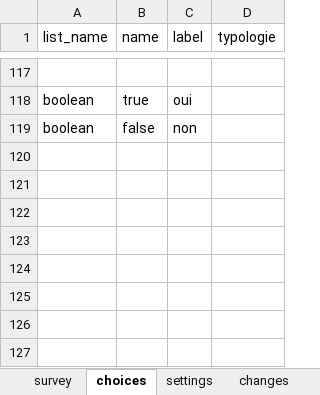
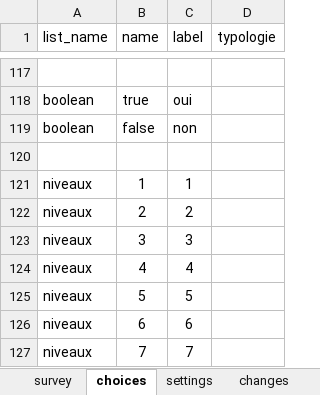
Before and after one commit to Projet-ODK-SINP/website, an Excel workbook: docs/ODK-CEN/fichiers/releves_phytosociologiques/phytosocio.xlsx, sheet choices, drawn as a sheet; only a part is shown, gaps mark what is left out; values as stored, in another font and other column widths than the file's, no borders; the diff names each change by its address in the sheet, - before the commit and + after, or states it on an @@ line.

```diff
--- a/docs/ODK-CEN/fichiers/releves_phytosociologiques/phytosocio.xlsx (sheet choices)
+++ b/docs/ODK-CEN/fichiers/releves_phytosociologiques/phytosocio.xlsx (sheet choices)
+row 120: (empty)
+row 121: niveaux | 1 | 1
+row 122: niveaux | 2 | 2
+row 123: niveaux | 3 | 3
+row 124: niveaux | 4 | 4
+row 125: niveaux | 5 | 5
+row 126: niveaux | 6 | 6
+row 127: niveaux | 7 | 7
```
Also changed, not shown: sheet survey, sheet changes, sheet settings, 2 other files.
